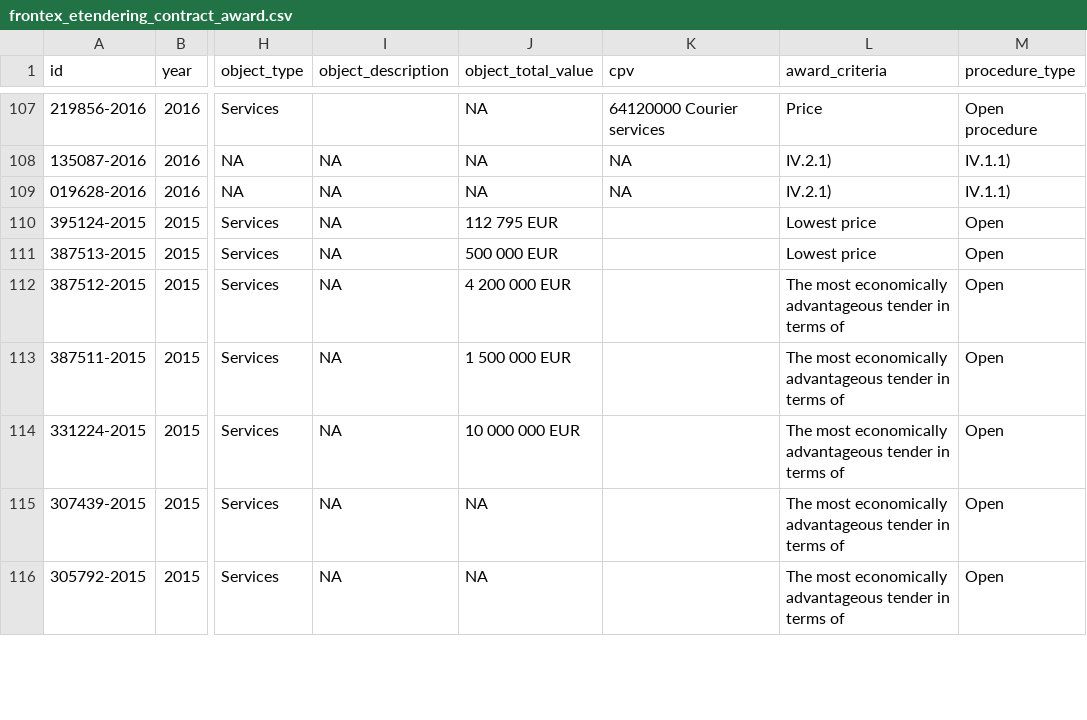
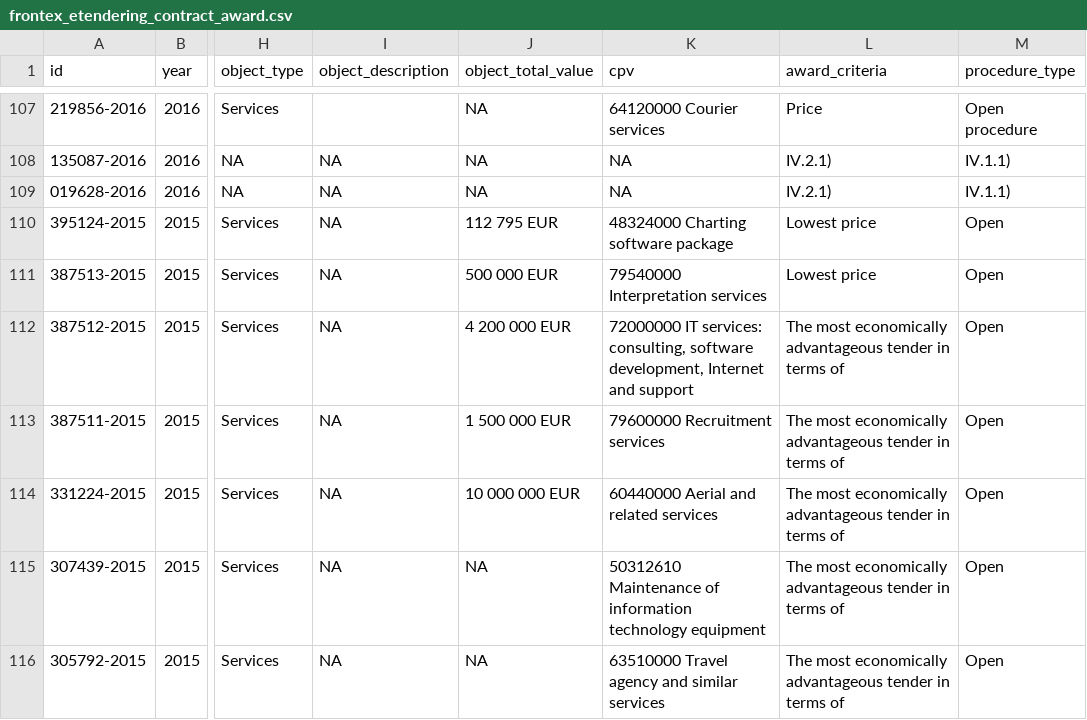
Before and after one commit to anavaldi/eulisa-frontex-contracts, a CSV file: data/frontex_etendering_contract_award.csv, drawn as a sheet; only a part is shown, gaps mark what is left out; the diff covers the shown part only; the diff names each change by its address in the sheet, - before the commit and + after, or states it on an @@ line.

```diff
--- a/data/frontex_etendering_contract_award.csv
+++ b/data/frontex_etendering_contract_award.csv
-K110 (cpv): (empty)
+K110 (cpv): 48324000 Charting software package
-K111 (cpv): (empty)
+K111 (cpv): 79540000 Interpretation services
-K112 (cpv): (empty)
+K112 (cpv): 72000000 IT services: consulting, software development, Internet and support
-K113 (cpv): (empty)
+K113 (cpv): 79600000 Recruitment services
-K114 (cpv): (empty)
+K114 (cpv): 60440000 Aerial and related services
-K115 (cpv): (empty)
+K115 (cpv): 50312610 Maintenance of information technology equipment
-K116 (cpv): (empty)
+K116 (cpv): 63510000 Travel agency and similar services
```
Also changed, not shown: 29 edited cells elsewhere in this file, data/eulisa_etendering_contract_award.csv, data/eulisa_etendering_contract_awards.csv, 4 other files.
